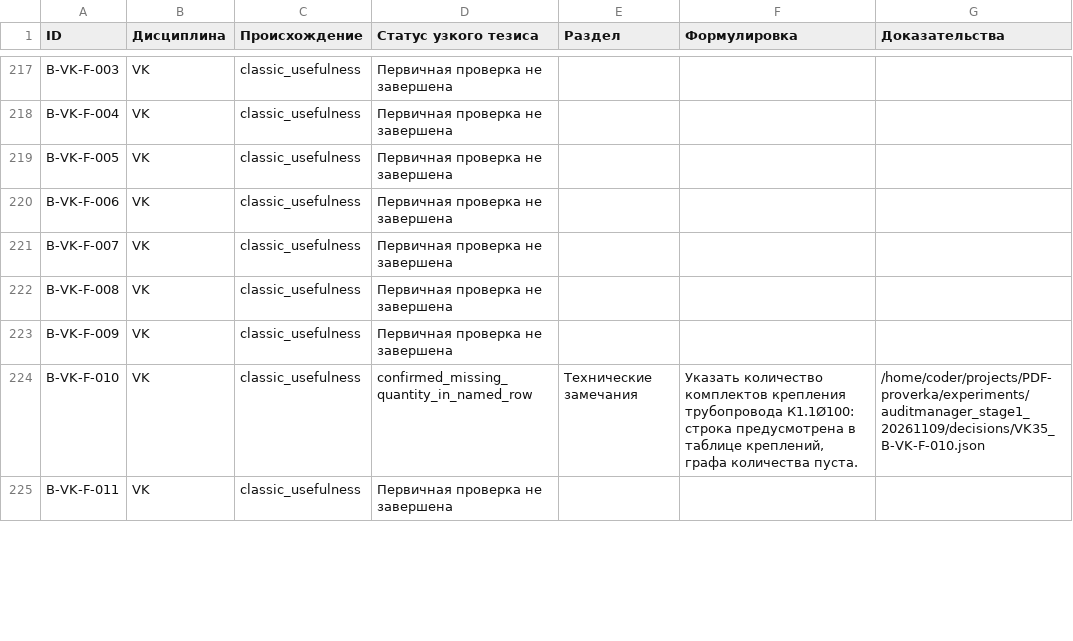
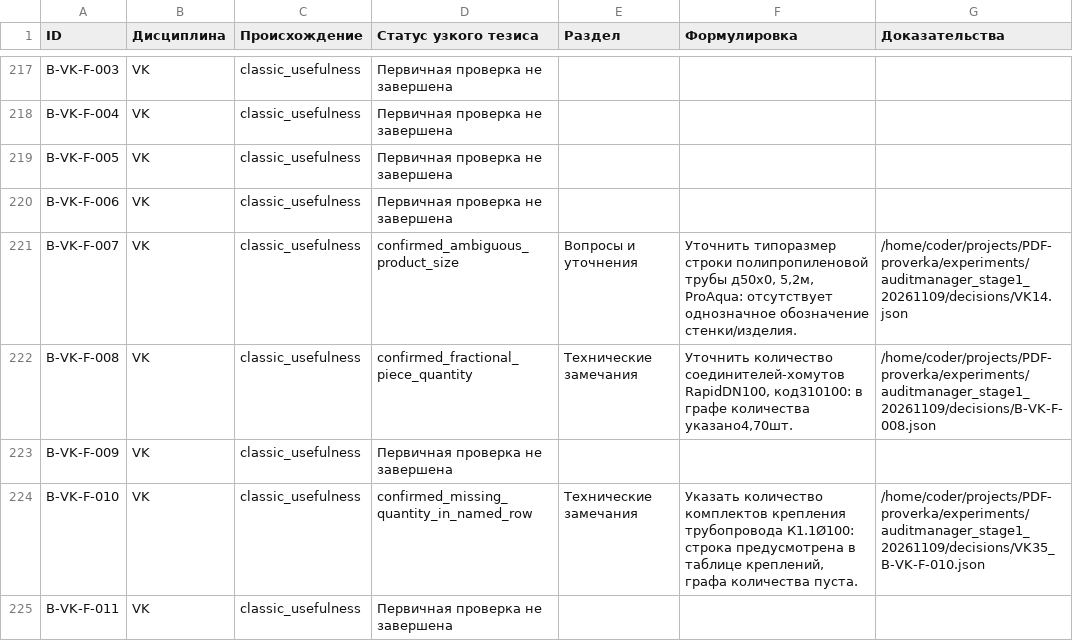
Before and after one commit to SU10KAZ/PDF-proverka, a CSV file: experiments/auditmanager_stage1_20261109/consolidated/Реестр_291.csv, drawn as a sheet; only a part is shown, gaps mark what is left out; the diff covers the shown part only.

```diff
--- a/experiments/auditmanager_stage1_20261109/consolidated/Реестр_291.csv
+++ b/experiments/auditmanager_stage1_20261109/consolidated/Реестр_291.csv
@@ -220,4 +220,4 @@ B-VK-F-005,VK,classic_usefulness,Первичная проверка не зав
 B-VK-F-006,VK,classic_usefulness,Первичная проверка не завершена,,,
-B-VK-F-007,VK,classic_usefulness,Первичная проверка не завершена,,,
-B-VK-F-008,VK,classic_usefulness,Первичная проверка не завершена,,,
+B-VK-F-007,VK,classic_usefulness,confirmed_ambiguous_product_size,Вопросы и уточнения,"Уточнить типоразмер строки полипропиленовой трубы д50x0, 5,2м, ProAqua: отсутствует однозначное обозначение стенки/изделия.",/home/coder/projects/PDF-proverka/experiments/auditmanager_stage1_20261109/decisions/VK14.json
+B-VK-F-008,VK,classic_usefulness,confirmed_fractional_piece_quantity,Технические замечания,"Уточнить количество соединителей-хомутов RapidDN100, код310100: в графе количества указано4,70шт.",/home/coder/projects/PDF-proverka/experiments/auditmanager_stage1_20261109/decisions/B-VK-F-008.json
 B-VK-F-009,VK,classic_usefulness,Первичная проверка не завершена,,,
```
Also changed, not shown: 63 edited cells elsewhere in this file, 20 other files.
